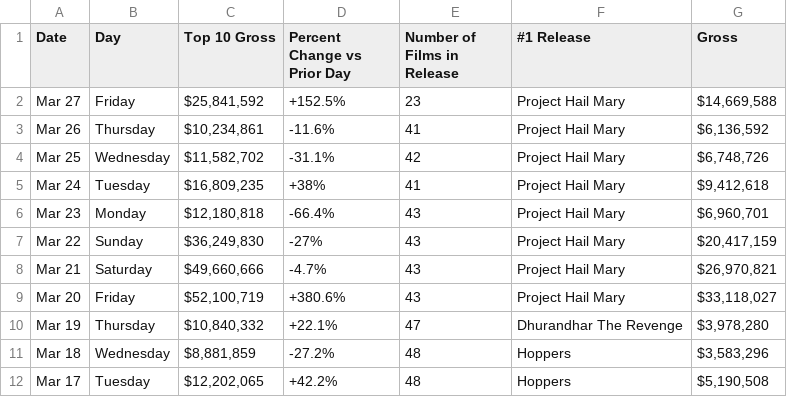
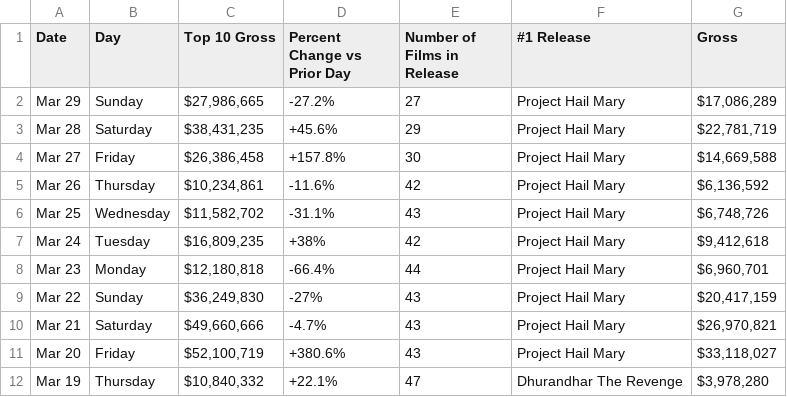
Before and after one commit to kylieklifton/Domestic-US-Box-Office, a CSV file: box-office.csv, drawn as a sheet; only a part is shown; the shorter side is filled out with more unchanged rows.

```diff
--- a/box-office.csv
+++ b/box-office.csv
@@ -1,7 +1,9 @@
 Date,Day,Top 10 Gross,Percent Change vs Prior Day,Number of Films in Release,#1 Release,Gross
-Mar 27,Friday,"$25,841,592",+152.5%,23,Project Hail Mary,"$14,669,588"
-Mar 26,Thursday,"$10,234,861",-11.6%,41,Project Hail Mary,"$6,136,592"
-Mar 25,Wednesday,"$11,582,702",-31.1%,42,Project Hail Mary,"$6,748,726"
-Mar 24,Tuesday,"$16,809,235",+38%,41,Project Hail Mary,"$9,412,618"
-Mar 23,Monday,"$12,180,818",-66.4%,43,Project Hail Mary,"$6,960,701"
+Mar 29,Sunday,"$27,986,665",-27.2%,27,Project Hail Mary,"$17,086,289"
+Mar 28,Saturday,"$38,431,235",+45.6%,29,Project Hail Mary,"$22,781,719"
+Mar 27,Friday,"$26,386,458",+157.8%,30,Project Hail Mary,"$14,669,588"
+Mar 26,Thursday,"$10,234,861",-11.6%,42,Project Hail Mary,"$6,136,592"
+Mar 25,Wednesday,"$11,582,702",-31.1%,43,Project Hail Mary,"$6,748,726"
+Mar 24,Tuesday,"$16,809,235",+38%,42,Project Hail Mary,"$9,412,618"
+Mar 23,Monday,"$12,180,818",-66.4%,44,Project Hail Mary,"$6,960,701"
 Mar 22,Sunday,"$36,249,830",-27%,43,Project Hail Mary,"$20,417,159"
```
